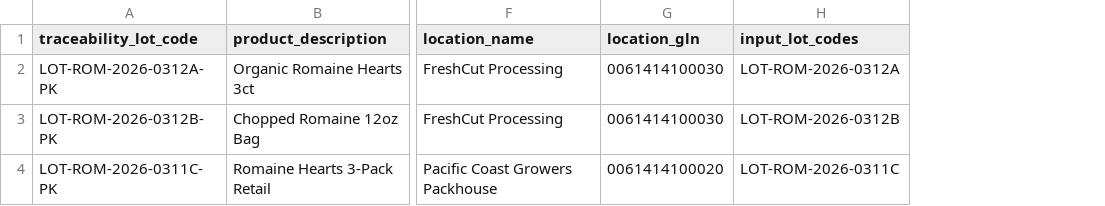
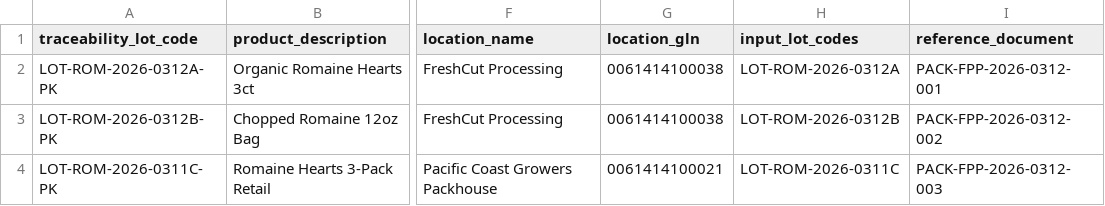
Before and after one commit to regengine/RegEngine, a CSV file: sample_data/03_initial_packing.csv, drawn as a sheet; only a part is shown, gaps mark what is left out; the diff names each change by its address in the sheet, - before the commit and + after, or states it on an @@ line.

```diff
--- a/sample_data/03_initial_packing.csv
+++ b/sample_data/03_initial_packing.csv
+column I (reference_document), rows 2-4: PACK-FPP-2026-0312-001 | PACK-FPP-2026-0312-002 | PACK-FPP-2026-0312-003
-G2:G3 (location_gln): 0061414100030
+G2:G3 (location_gln): 0061414100038
-G4 (location_gln): 0061414100020
+G4 (location_gln): 0061414100021
```
Also changed, not shown: sample_data/01_harvesting.csv, sample_data/02_cooling.csv, 6 other files.
